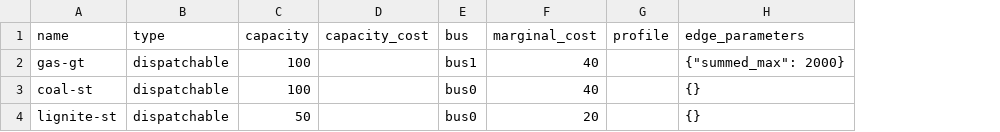
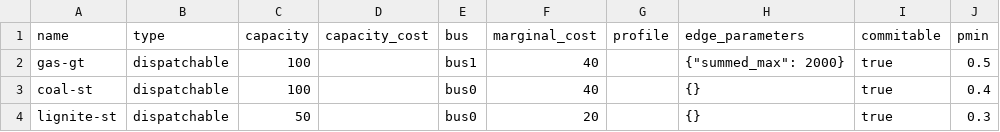
Before and after one commit to znes/renpass, a CSV file: renpass/examples/dispatch/data/elements/dispatchable.csv, drawn as a sheet; the diff names each change by its address in the sheet, - before the commit and + after, or states it on an @@ line.

Commit message:
Fix example and commitable args

```diff
--- a/renpass/examples/dispatch/data/elements/dispatchable.csv
+++ b/renpass/examples/dispatch/data/elements/dispatchable.csv
+column I (commitable), rows 2-4: all true
+column J (pmin), rows 2-4: 0.5 | 0.4 | 0.3
```
Also changed, not shown: 3 other files.
